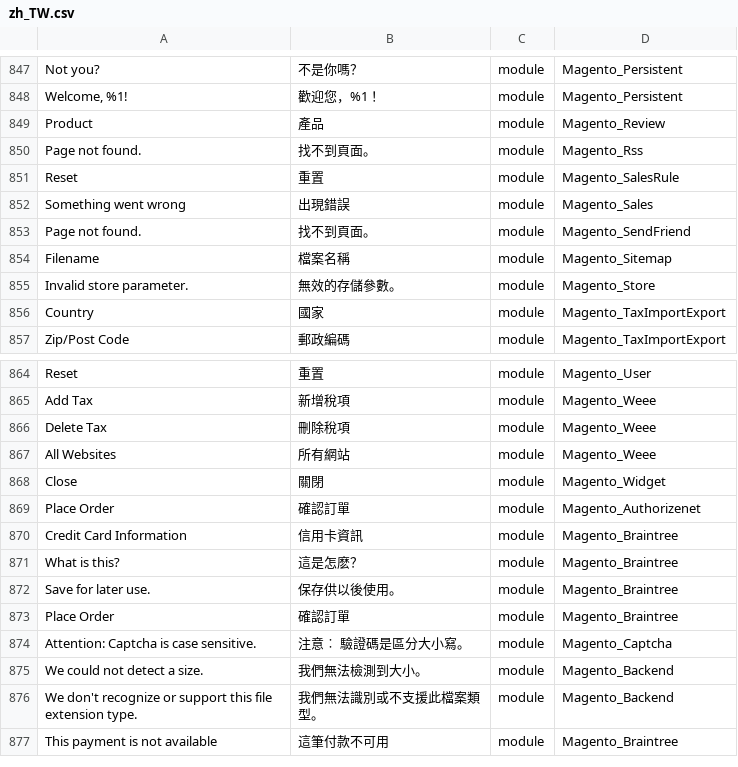
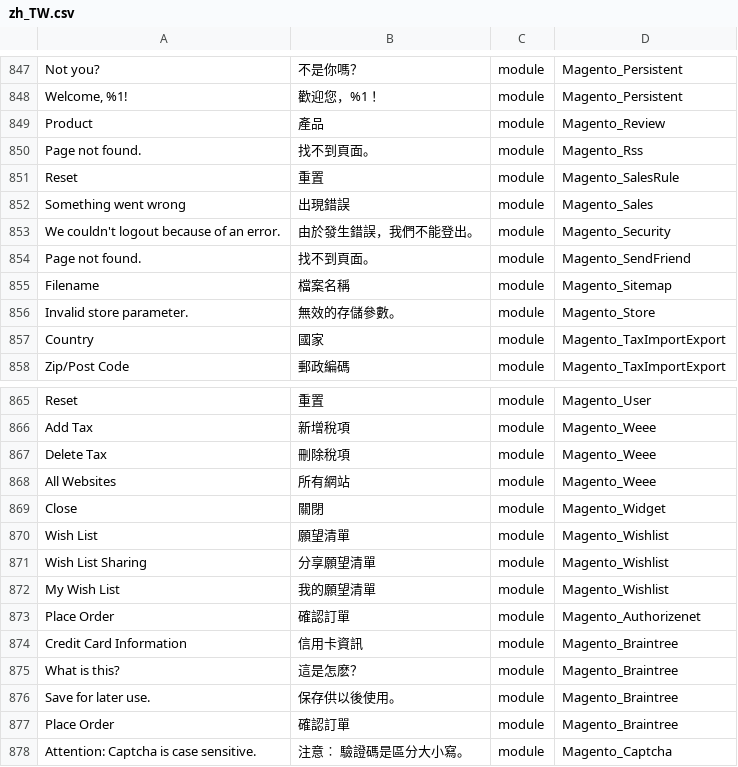
Before and after one commit to dotgotw/language_zh_tw, a CSV file: zh_TW.csv, drawn as a sheet; only a part is shown, gaps mark what is left out; the shorter side is filled out with more unchanged rows; the diff names each change by its address in the sheet, - before the commit and + after, or states it on an @@ line.

```diff
--- a/zh_TW.csv
+++ b/zh_TW.csv
+row 853: We couldn't logout because of an error. | 由於發生錯誤，我們不能登出。 | module | Magento_Security
+row 870: Wish List | 願望清單 | module | Magento_Wishlist
+row 871: Wish List Sharing | 分享願望清單 | module | Magento_Wishlist
+row 872: My Wish List | 我的願望清單 | module | Magento_Wishlist
```
Also changed, not shown: 1 other file.
